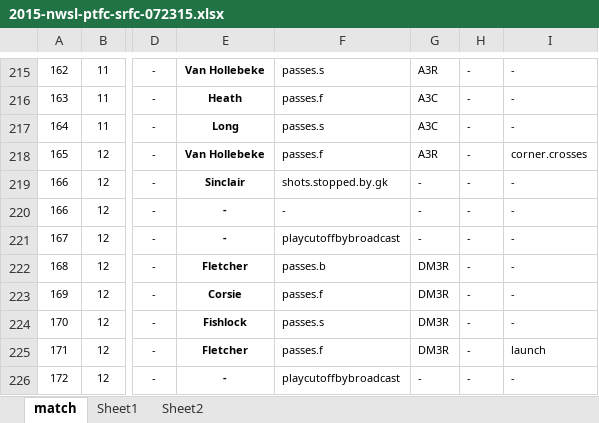
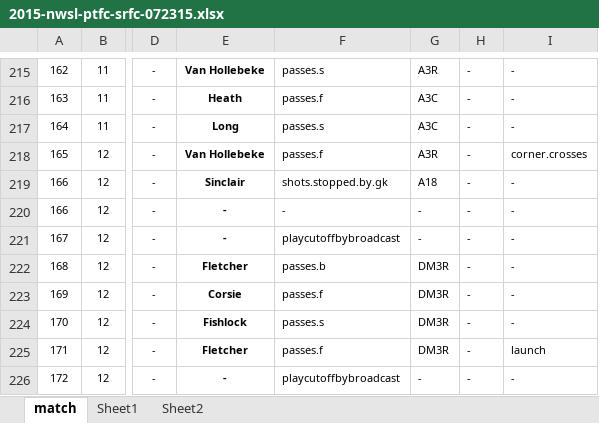
Before and after one commit to alfredomartinezjr/wosostats, an Excel workbook: source/excel/nwsl-2015/2015-nwsl-ptfc-srfc-072315.xlsx, sheet match, drawn as a sheet; only a part is shown, gaps mark what is left out; values as stored, in another font and other column widths than the file's, no borders; conditional formats not drawn; the diff names each change by its address in the sheet, - before the commit and + after, or states it on an @@ line.

Commit message:
Fixed errors in Excel file

```diff
--- a/source/excel/nwsl-2015/2015-nwsl-ptfc-srfc-072315.xlsx (sheet match)
+++ b/source/excel/nwsl-2015/2015-nwsl-ptfc-srfc-072315.xlsx (sheet match)
-G219: -
+G219: A18
```
